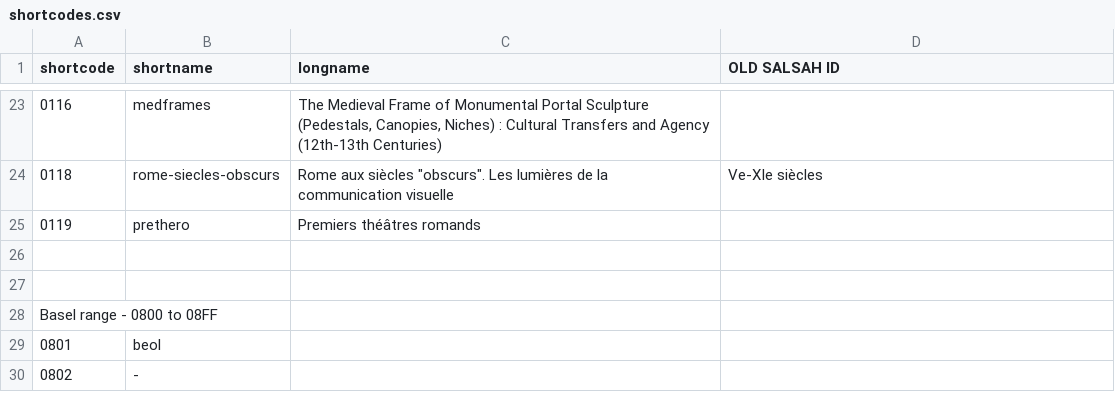
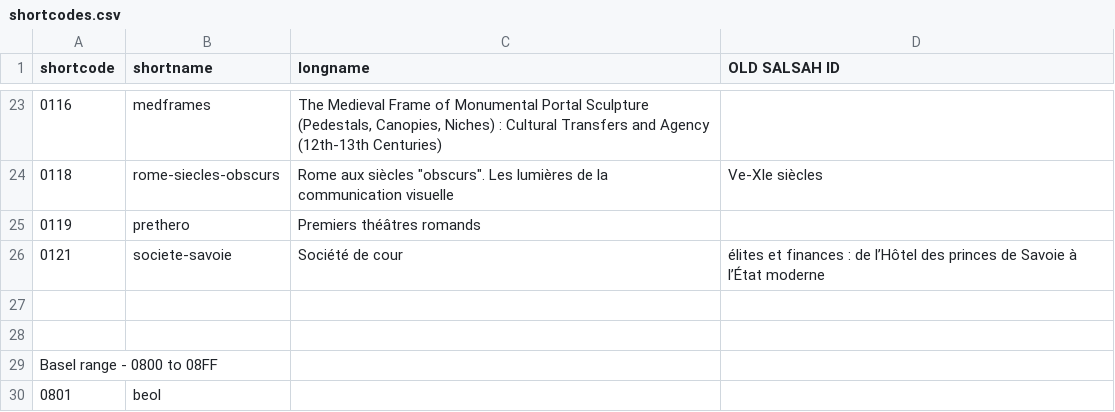
Before and after one commit to dasch-swiss/ark-resolver-data, a CSV file: data/shortcodes.csv, drawn as a sheet; only a part is shown, gaps mark what is left out; the shorter side is filled out with more unchanged rows; the diff names each change by its address in the sheet, - before the commit and + after, or states it on an @@ line.

Commit message:
Add project 0121

```diff
--- a/data/shortcodes.csv
+++ b/data/shortcodes.csv
+row 26: 0121 | societe-savoie | Société de cour | élites et finances : de l’Hôtel des princes de Savoie à l’État moderne
```
